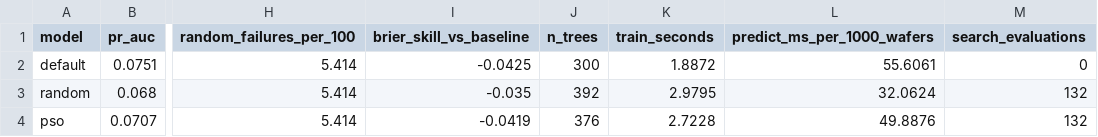
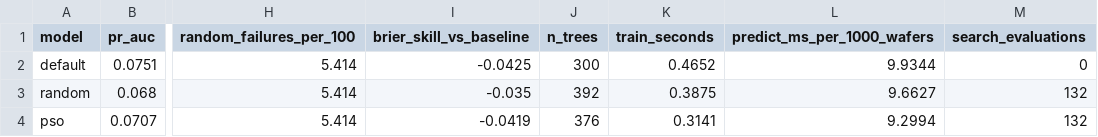
Before and after one commit to Shivanipkulkarni/DriftForge, a CSV file: results/efficiency_metrics.csv, drawn as a sheet; only a part is shown, gaps mark what is left out; the diff names each change by its address in the sheet, - before the commit and + after, or states it on an @@ line.

```diff
--- a/results/efficiency_metrics.csv
+++ b/results/efficiency_metrics.csv
-K2 (train_seconds): 1.8872
+K2 (train_seconds): 0.4652
-L2 (predict_ms_per_1000_wafers): 55.6061
+L2 (predict_ms_per_1000_wafers): 9.9344
-K3 (train_seconds): 2.9795
+K3 (train_seconds): 0.3875
-L3 (predict_ms_per_1000_wafers): 32.0624
+L3 (predict_ms_per_1000_wafers): 9.6627
-K4 (train_seconds): 2.7228
+K4 (train_seconds): 0.3141
-L4 (predict_ms_per_1000_wafers): 49.8876
+L4 (predict_ms_per_1000_wafers): 9.2994
```
Also changed, not shown: results/paper_comparison.csv, results/paper_protocol_folds.csv, 7 other files.
